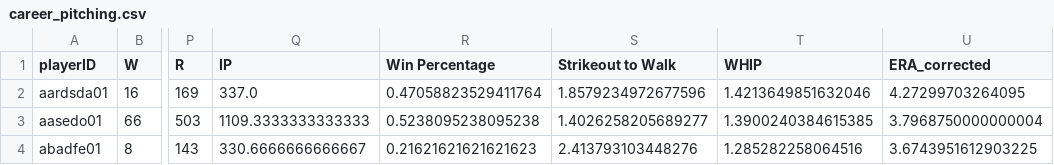
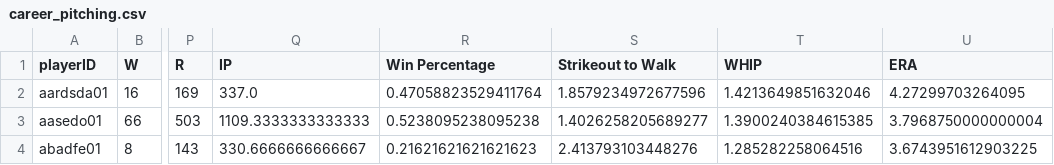
Before and after one commit to greensleeves8/Final_Project_Baseball, a CSV file: Resources/Revised_CSV/career_pitching.csv, drawn as a sheet; only a part is shown, gaps mark what is left out; the diff names each change by its address in the sheet, - before the commit and + after, or states it on an @@ line.

Commit message:
Update to Pitching.ipynb and output csvs

```diff
--- a/Resources/Revised_CSV/career_pitching.csv
+++ b/Resources/Revised_CSV/career_pitching.csv
-U1: ERA_corrected
+U1: ERA
```
Also changed, not shown: 2 other files.
